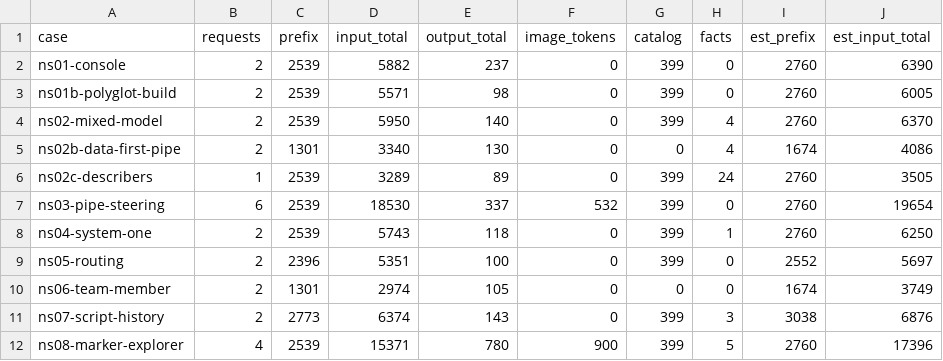
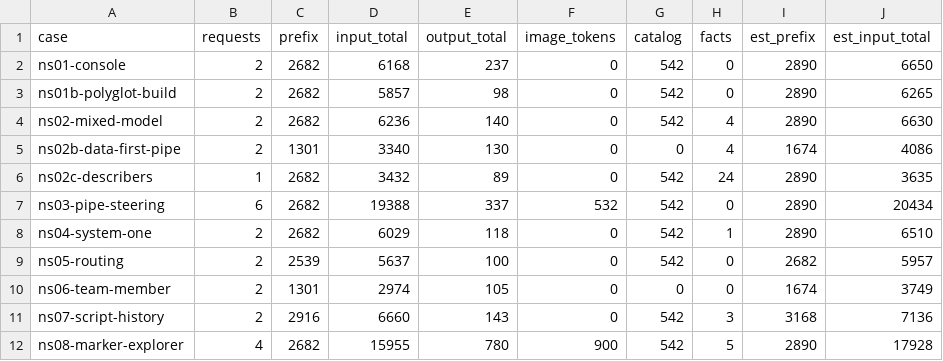
Before and after one commit to Broccolito/gptr, a CSV file: dev/bench/tokens/baseline.csv, drawn as a sheet; only a part is shown; the diff covers the shown part only.

```diff
--- a/dev/bench/tokens/baseline.csv
+++ b/dev/bench/tokens/baseline.csv
@@ -1,12 +1,12 @@
 "case","requests","prefix","input_total","output_total","image_tokens","catalog","facts","est_prefix","est_input_total"
-"ns01-console",2,2539,5882,237,0,399,0,2760,6390
-"ns01b-polyglot-build",2,2539,5571,98,0,399,0,2760,6005
-"ns02-mixed-model",2,2539,5950,140,0,399,4,2760,6370
+"ns01-console",2,2682,6168,237,0,542,0,2890,6650
+"ns01b-polyglot-build",2,2682,5857,98,0,542,0,2890,6265
+"ns02-mixed-model",2,2682,6236,140,0,542,4,2890,6630
 "ns02b-data-first-pipe",2,1301,3340,130,0,0,4,1674,4086
-"ns02c-describers",1,2539,3289,89,0,399,24,2760,3505
-"ns03-pipe-steering",6,2539,18530,337,532,399,0,2760,19654
-"ns04-system-one",2,2539,5743,118,0,399,1,2760,6250
-"ns05-routing",2,2396,5351,100,0,399,0,2552,5697
+"ns02c-describers",1,2682,3432,89,0,542,24,2890,3635
+"ns03-pipe-steering",6,2682,19388,337,532,542,0,2890,20434
+"ns04-system-one",2,2682,6029,118,0,542,1,2890,6510
+"ns05-routing",2,2539,5637,100,0,542,0,2682,5957
 "ns06-team-member",2,1301,2974,105,0,0,0,1674,3749
-"ns07-script-history",2,2773,6374,143,0,399,3,3038,6876
-"ns08-marker-explorer",4,2539,15371,780,900,399,5,2760,17396
+"ns07-script-history",2,2916,6660,143,0,542,3,3168,7136
+"ns08-marker-explorer",4,2682,15955,780,900,542,5,2890,17928
```
Also changed, not shown: 15 edited cells elsewhere in this file, 3 other files.
